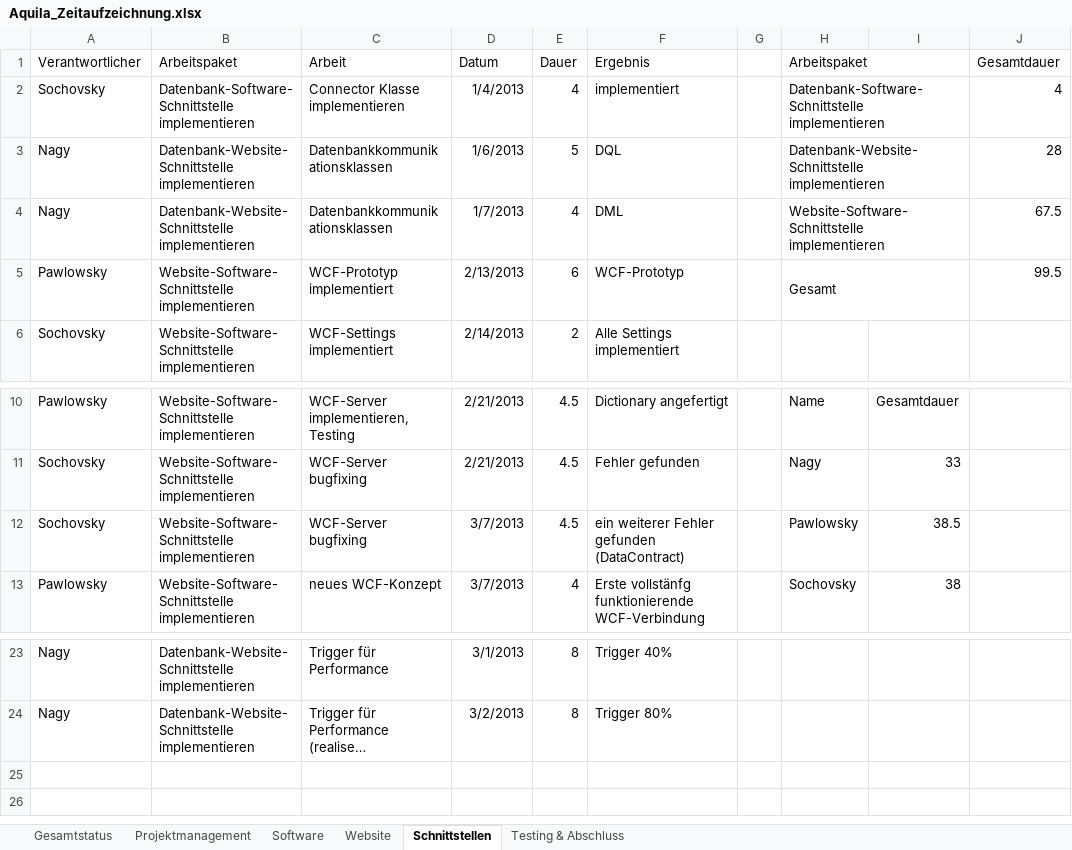
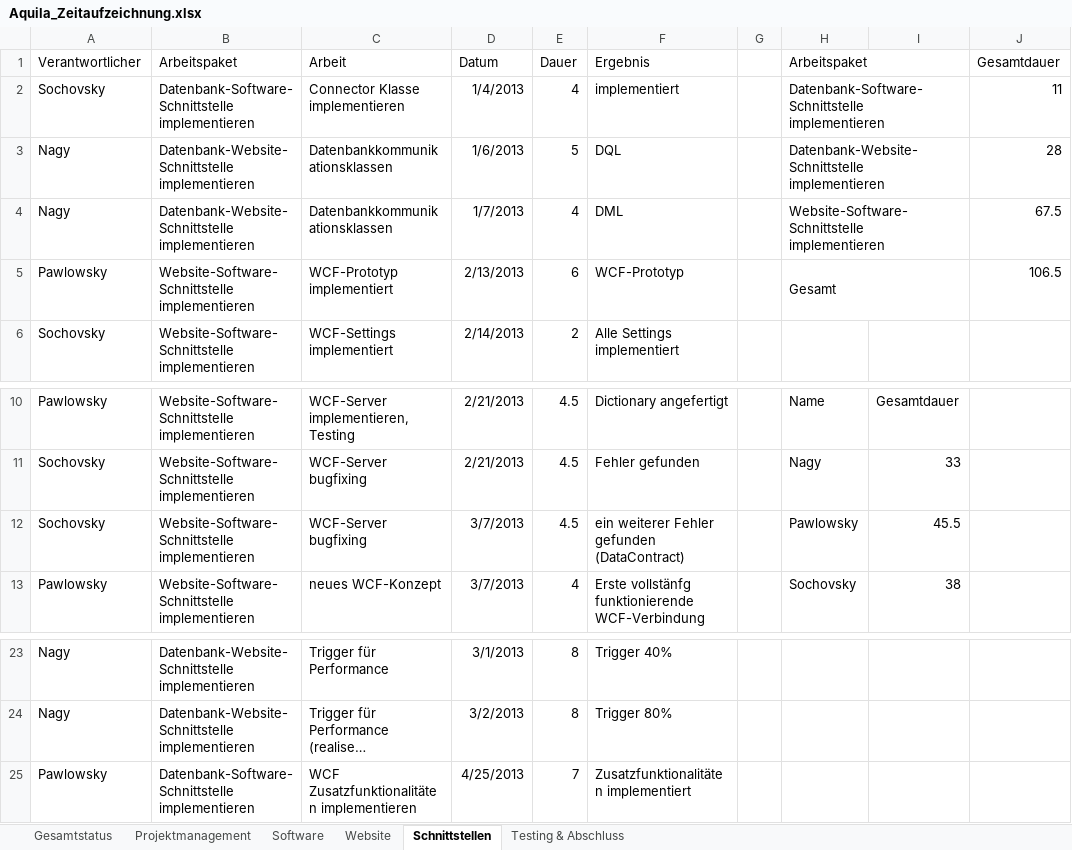
Before and after one commit to gabpaw987/Aquila, an Excel workbook: Dokumentation/Aquila_Zeitaufzeichnung.xlsx, sheet Schnittstellen, drawn as a sheet; only a part is shown, gaps mark what is left out; long unchanged cells end in …; values as stored, in another font and other column widths than the file's, no borders; the diff names each change by its address in the sheet, - before the commit and + after, or states it on an @@ line.

```diff
--- a/Dokumentation/Aquila_Zeitaufzeichnung.xlsx (sheet Schnittstellen)
+++ b/Dokumentation/Aquila_Zeitaufzeichnung.xlsx (sheet Schnittstellen)
-J2 (Gesamtdauer): 4
+J2 (Gesamtdauer): 11
-J5 (Gesamtdauer): 99.5
+J5 (Gesamtdauer): 106.5
-I12: 38.5
+I12: 45.5
+row 25: Pawlowsky | Datenbank-Software-Schnittstelle implementieren | WCF Zusatzfunktionalitäten implementieren | 4/25/2013 | 7 | Zusatzfunktionalitäten implementiert
```
Also changed, not shown: sheet Testing & Abschluss, sheet Projektmanagement, sheet Gesamtstatus, sheet Software, sheet Website, charts or pictures.
